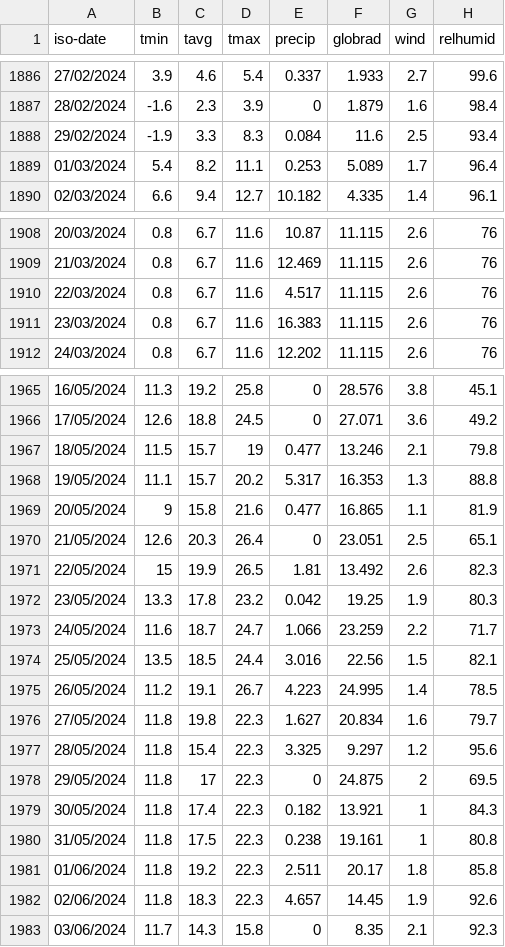
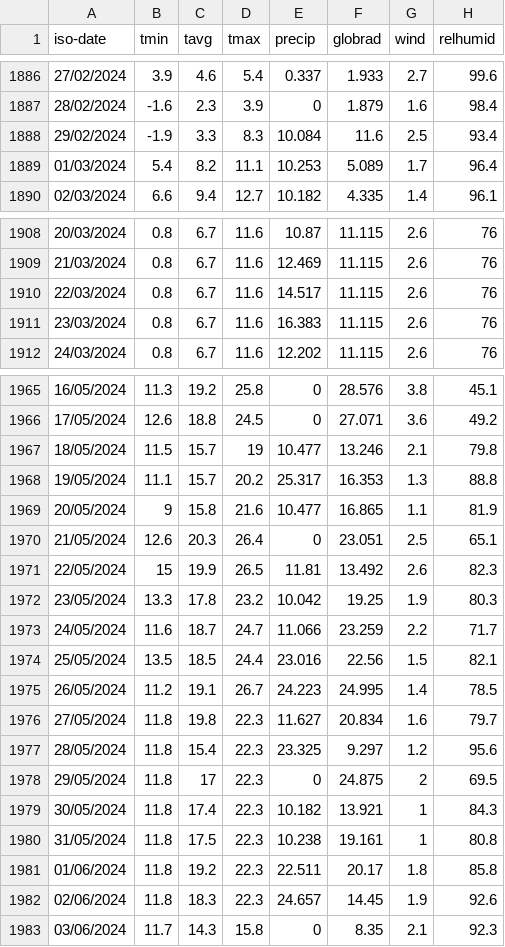
Before and after one commit to zalf-rpm/MODOKLIM_WL, a CSV file: data/germany/Weather_WL/weather_88.csv, drawn as a sheet; only a part is shown, gaps mark what is left out; the diff covers the shown part only.

Commit message:
Update weather_88.csv

```diff
--- a/data/germany/Weather_WL/weather_88.csv
+++ b/data/germany/Weather_WL/weather_88.csv
@@ -1887,4 +1887,4 @@ iso-date,tmin,tavg,tmax,precip,globrad,wind,relhumid
 28/02/2024,-1.6,2.3,3.9,0,1.879,1.6,98.4
-29/02/2024,-1.9,3.3,8.3,0.084,11.6,2.5,93.4
-01/03/2024,5.4,8.2,11.1,0.253,5.089,1.7,96.4
+29/02/2024,-1.9,3.3,8.3,10.084,11.6,2.5,93.4
+01/03/2024,5.4,8.2,11.1,10.253,5.089,1.7,96.4
 02/03/2024,6.6,9.4,12.7,10.182,4.335,1.4,96.1
@@ -1909,3 +1909,3 @@ iso-date,tmin,tavg,tmax,precip,globrad,wind,relhumid
 21/03/2024,0.8,6.7,11.6,12.469,11.115,2.6,76
-22/03/2024,0.8,6.7,11.6,4.517,11.115,2.6,76
+22/03/2024,0.8,6.7,11.6,14.517,11.115,2.6,76
 23/03/2024,0.8,6.7,11.6,16.383,11.115,2.6,76
@@ -1966,18 +1966,18 @@ iso-date,tmin,tavg,tmax,precip,globrad,wind,relhumid
 17/05/2024,12.6,18.8,24.5,0,27.071,3.6,49.2
-18/05/2024,11.5,15.7,19,0.477,13.246,2.1,79.8
-19/05/2024,11.1,15.7,20.2,5.317,16.353,1.3,88.8
-20/05/2024,9,15.8,21.6,0.477,16.865,1.1,81.9
+18/05/2024,11.5,15.7,19,10.477,13.246,2.1,79.8
+19/05/2024,11.1,15.7,20.2,25.317,16.353,1.3,88.8
+20/05/2024,9,15.8,21.6,10.477,16.865,1.1,81.9
 21/05/2024,12.6,20.3,26.4,0,23.051,2.5,65.1
-22/05/2024,15,19.9,26.5,1.81,13.492,2.6,82.3
-23/05/2024,13.3,17.8,23.2,0.042,19.25,1.9,80.3
-24/05/2024,11.6,18.7,24.7,1.066,23.259,2.2,71.7
-25/05/2024,13.5,18.5,24.4,3.016,22.56,1.5,82.1
-26/05/2024,11.2,19.1,26.7,4.223,24.995,1.4,78.5
-27/05/2024,11.8,19.8,22.3,1.627,20.834,1.6,79.7
-28/05/2024,11.8,15.4,22.3,3.325,9.297,1.2,95.6
+22/05/2024,15,19.9,26.5,11.81,13.492,2.6,82.3
+23/05/2024,13.3,17.8,23.2,10.042,19.25,1.9,80.3
+24/05/2024,11.6,18.7,24.7,11.066,23.259,2.2,71.7
+25/05/2024,13.5,18.5,24.4,23.016,22.56,1.5,82.1
+26/05/2024,11.2,19.1,26.7,24.223,24.995,1.4,78.5
+27/05/2024,11.8,19.8,22.3,11.627,20.834,1.6,79.7
+28/05/2024,11.8,15.4,22.3,23.325,9.297,1.2,95.6
 29/05/2024,11.8,17,22.3,0,24.875,2,69.5
-30/05/2024,11.8,17.4,22.3,0.182,13.921,1,84.3
-31/05/2024,11.8,17.5,22.3,0.238,19.161,1,80.8
-01/06/2024,11.8,19.2,22.3,2.511,20.17,1.8,85.8
-02/06/2024,11.8,18.3,22.3,4.657,14.45,1.9,92.6
+30/05/2024,11.8,17.4,22.3,10.182,13.921,1,84.3
+31/05/2024,11.8,17.5,22.3,10.238,19.161,1,80.8
+01/06/2024,11.8,19.2,22.3,22.511,20.17,1.8,85.8
+02/06/2024,11.8,18.3,22.3,24.657,14.45,1.9,92.6
 03/06/2024,11.7,14.3,15.8,0,8.35,2.1,92.3
```
Also changed, not shown: 2 edited cells elsewhere in this file.
